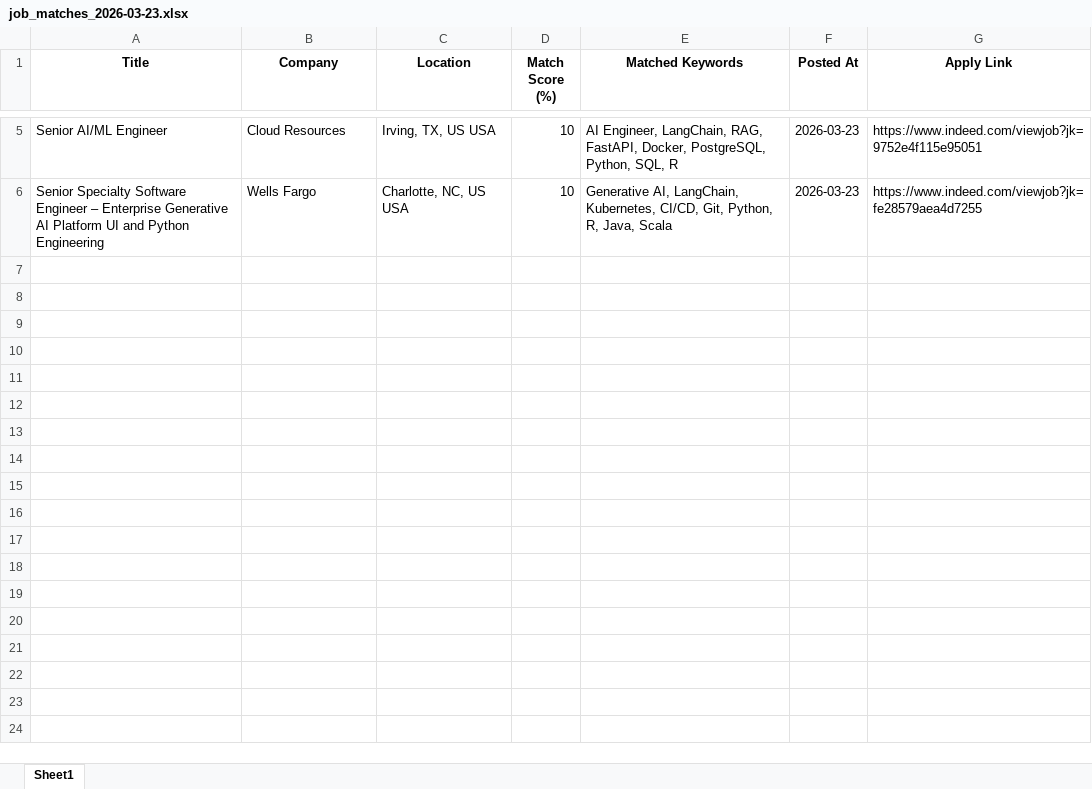
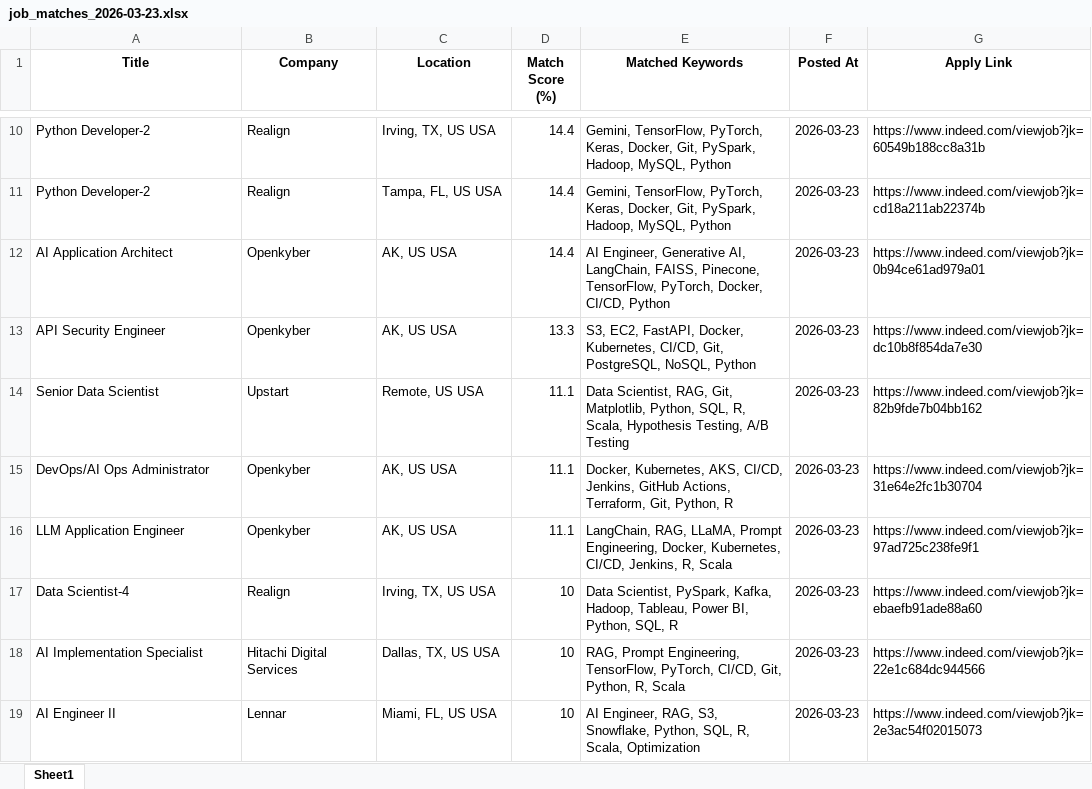
Before and after one commit to ssriramteja/Indeed_job_scrapper_ai, an Excel workbook: daily_matches/job_matches_2026-03-23.xlsx, sheet Sheet1, drawn as a sheet; only a part is shown, gaps mark what is left out; values as stored, in another font and other column widths than the file's, no borders; removed rows and columns are numbered as before the commit, all else as after; the diff covers the shown part only; the diff names each change by its address in the sheet, - before the commit and + after, or states it on an @@ line.

```diff
--- a/daily_matches/job_matches_2026-03-23.xlsx (sheet Sheet1)
+++ b/daily_matches/job_matches_2026-03-23.xlsx (sheet Sheet1)
+row 10: Python Developer-2 | Realign | Irving, TX, US USA | 14.4 | Gemini, TensorFlow, PyTorch, Keras, Docker, Git, PySpark, Hadoop, MySQL, Python | 2026-03-23 | https://www.indeed.com/viewjob?jk=60549b188cc8a31b
+row 11: Python Developer-2 | Realign | Tampa, FL, US USA | 14.4 | Gemini, TensorFlow, PyTorch, Keras, Docker, Git, PySpark, Hadoop, MySQL, Python | 2026-03-23 | https://www.indeed.com/viewjob?jk=cd18a211ab22374b
+row 12: AI Application Architect | Openkyber | AK, US USA | 14.4 | AI Engineer, Generative AI, LangChain, FAISS, Pinecone, TensorFlow, PyTorch, Docker, CI/CD, Python | 2026-03-23 | https://www.indeed.com/viewjob?jk=0b94ce61ad979a01
+row 13: API Security Engineer | Openkyber | AK, US USA | 13.3 | S3, EC2, FastAPI, Docker, Kubernetes, CI/CD, Git, PostgreSQL, NoSQL, Python | 2026-03-23 | https://www.indeed.com/viewjob?jk=dc10b8f854da7e30
+row 14: Senior Data Scientist | Upstart | Remote, US USA | 11.1 | Data Scientist, RAG, Git, Matplotlib, Python, SQL, R, Scala, Hypothesis Testing, A/B Testing | 2026-03-23 | https://www.indeed.com/viewjob?jk=82b9fde7b04bb162
+row 15: DevOps/AI Ops Administrator | Openkyber | AK, US USA | 11.1 | Docker, Kubernetes, AKS, CI/CD, Jenkins, GitHub Actions, Terraform, Git, Python, R | 2026-03-23 | https://www.indeed.com/viewjob?jk=31e64e2fc1b30704
+row 16: LLM Application Engineer | Openkyber | AK, US USA | 11.1 | LangChain, RAG, LLaMA, Prompt Engineering, Docker, Kubernetes, CI/CD, Jenkins, R, Scala | 2026-03-23 | https://www.indeed.com/viewjob?jk=97ad725c238fe9f1
-A17 (Title): Senior AI/ML Engineer
+A17 (Title): Data Scientist-4
-B17 (Company): Cloud Resources
+B17 (Company): Realign
-E17 (Matched Keywords): AI Engineer, LangChain, RAG, FastAPI, Docker, PostgreSQL, Python, SQL,…
+E17 (Matched Keywords): Data Scientist, PySpark, Kafka, Hadoop, Tableau, Power BI, Python, SQL,…
-G17 (Apply Link): https://www.indeed.com/viewjob?jk=9752e4f115e95051
+G17 (Apply Link): https://www.indeed.com/viewjob?jk=ebaefb91ade88a60
-row 6: Senior Specialty Software Engineer – Enterprise Generative AI Platform UI and Python Engineering | Wells Fargo | Charlotte, NC, US USA | 10 | Generative AI, LangChain, Kubernetes, CI/CD, Git, Python, R, Java, Scala | 2026-03-23 | https://www.indeed.com/viewjob?jk=fe28579aea4d7255
+row 18: AI Implementation Specialist | Hitachi Digital Services | Dallas, TX, US USA | 10 | RAG, Prompt Engineering, TensorFlow, PyTorch, CI/CD, Git, Python, R, Scala | 2026-03-23 | https://www.indeed.com/viewjob?jk=22e1c684dc944566
+row 19: AI Engineer II | Lennar | Miami, FL, US USA | 10 | AI Engineer, RAG, S3, Snowflake, Python, SQL, R, Scala, Optimization | 2026-03-23 | https://www.indeed.com/viewjob?jk=2e3ac54f02015073
```
Also changed, not shown: 8 added rows and 3 removed rows elsewhere in this sheet, 4 other files.
